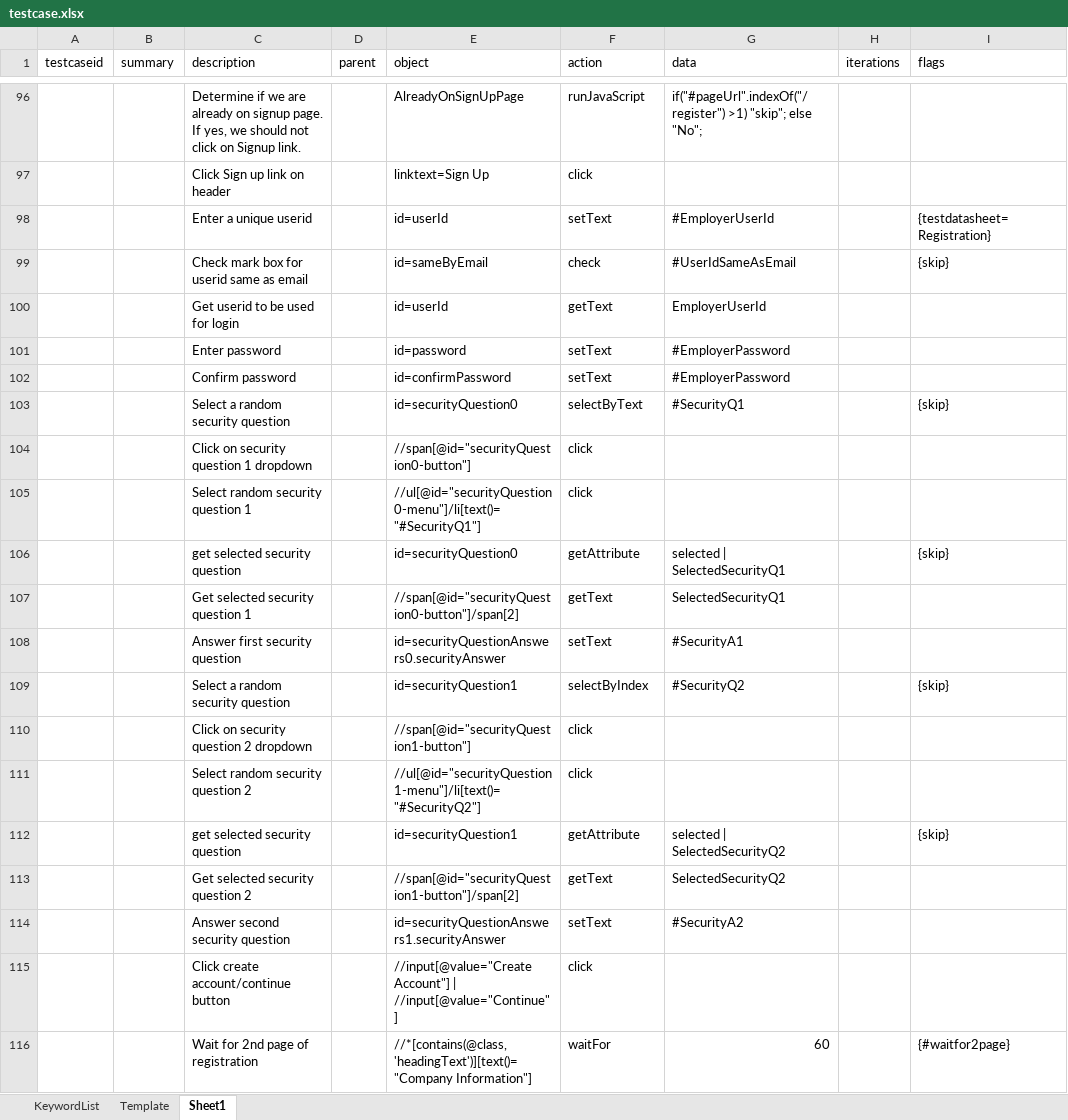
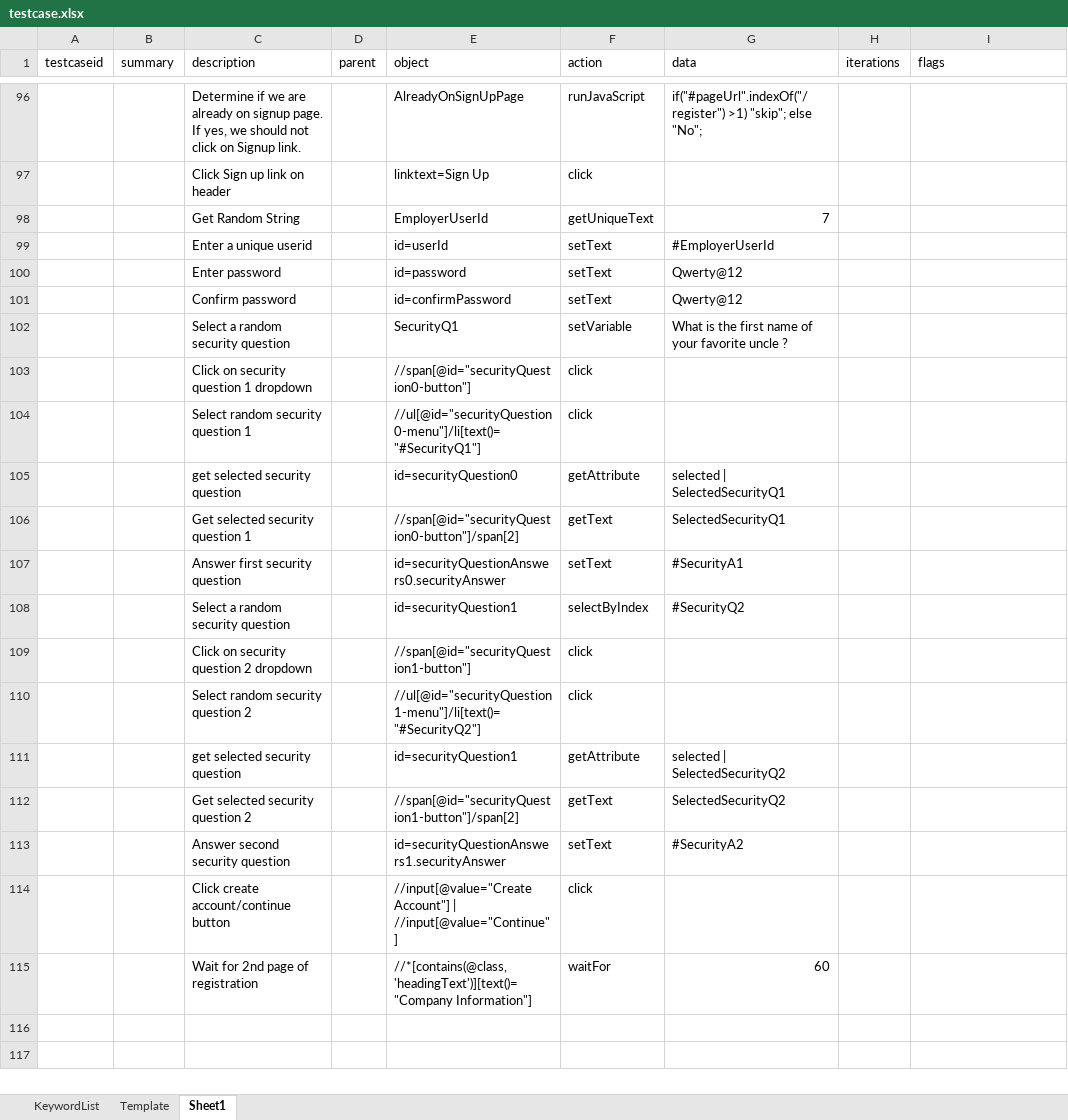
Before and after one commit to iamgauravkhanna/automation-repository-java, an Excel workbook: Raftaar/assets/testcase.xlsx, sheet Sheet1, drawn as a sheet; only a part is shown, gaps mark what is left out; values as stored, in another font and other column widths than the file's, no cell formats; removed rows and columns are numbered as before the commit, all else as after; the diff names each change by its address in the sheet, - before the commit and + after, or states it on an @@ line.

```diff
--- a/Raftaar/assets/testcase.xlsx (sheet Sheet1)
+++ b/Raftaar/assets/testcase.xlsx (sheet Sheet1)
+row 98:  |  | Get Random String |  | EmployerUserId | getUniqueText | 7
-I99 (flags): {testdatasheet=Registration}
+I99 (flags): (empty)
-row 99:  |  | Check mark box for userid same as email |  | id=sameByEmail | check | #UserIdSameAsEmail |  | {skip}
-row 100:  |  | Get userid to be used for login |  | id=userId | getText | EmployerUserId
-G100:G101 (data): #EmployerPassword
+G100:G101 (data): Qwerty@12
-row 103:  |  | Select a random security question |  | id=securityQuestion0 | selectByText | #SecurityQ1 |  | {skip}
+row 102:  |  | Select a random security question |  | SecurityQ1 | setVariable | What is the first name of your favorite uncle ?
-I105 (flags): {skip}
+I105 (flags): (empty)
-I108 (flags): {skip}
+I108 (flags): (empty)
-I111 (flags): {skip}
+I111 (flags): (empty)
-I115 (flags): {#waitfor2page}
+I115 (flags): (empty)
```
Also changed, not shown: sheet KeywordList, cell formats, 3 other files.
